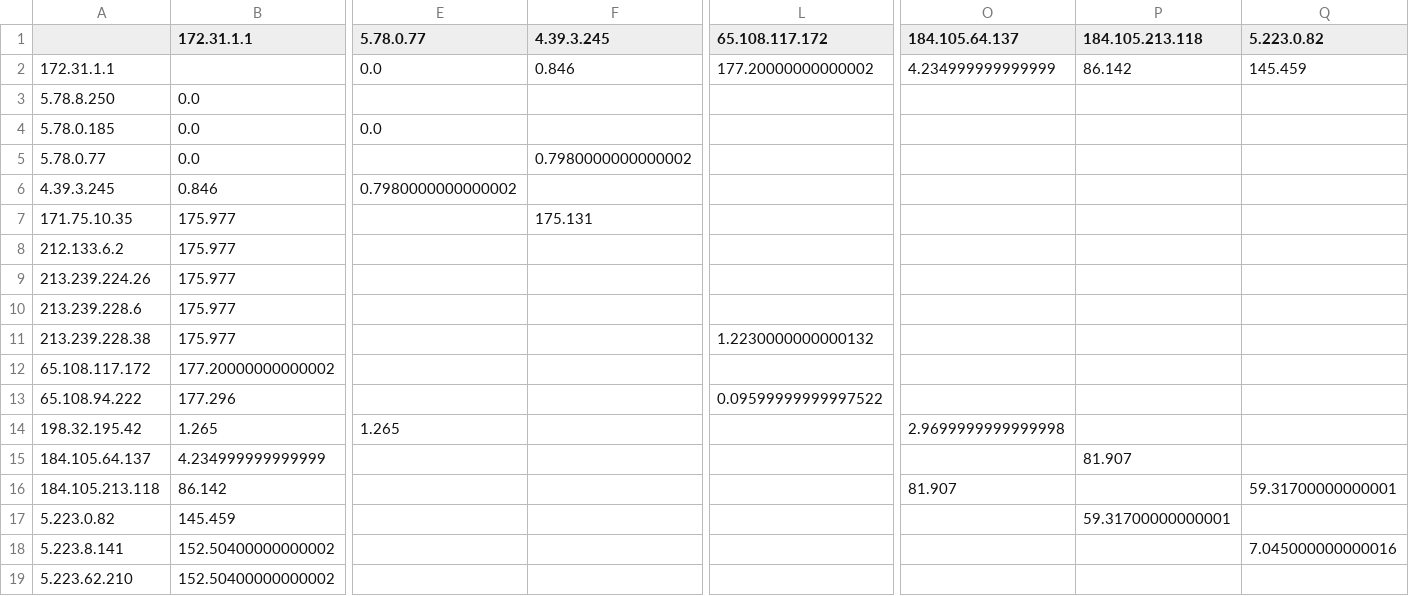
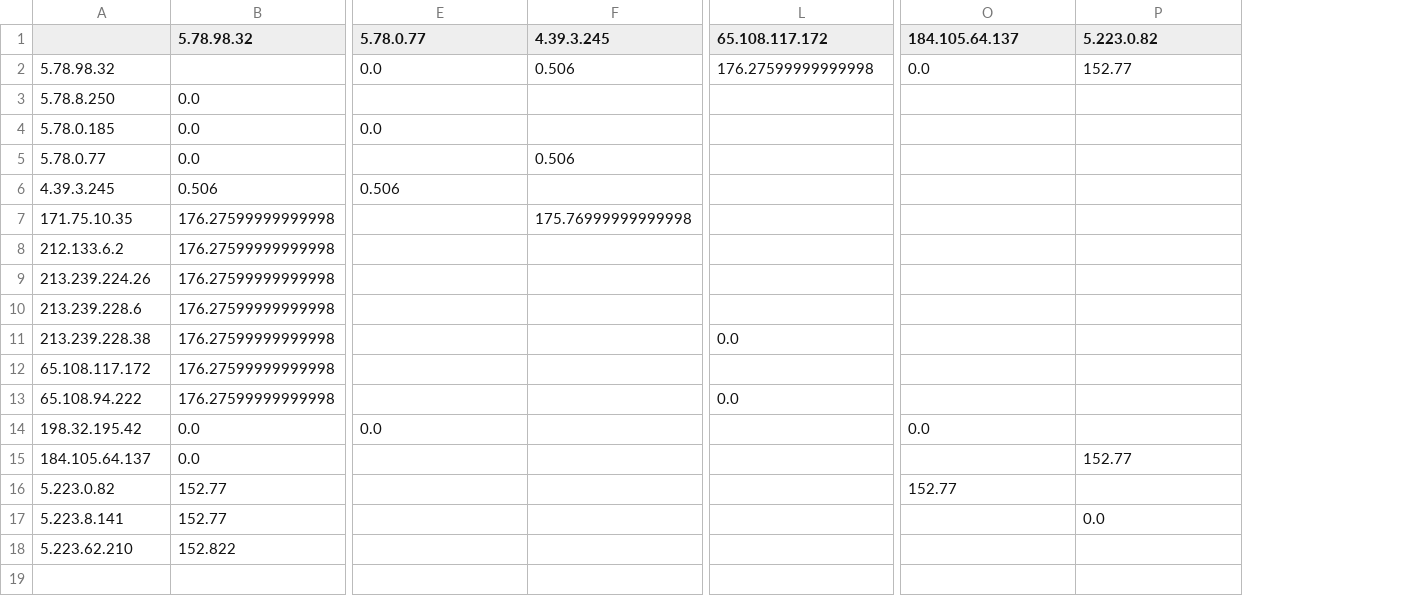
Before and after one commit to bozdoganmustafa/project_automated_mtr, a CSV file: vm_csv_folder/5_78_98_32/vm_latency_matrix.csv, drawn as a sheet; only a part is shown, gaps mark what is left out; removed rows and columns are numbered as before the commit, all else as after; rows hold the shown columns only; the diff covers the shown part only; the diff names each change by its address in the sheet, - before the commit and + after, or states it on an @@ line.

```diff
--- a/vm_csv_folder/5_78_98_32/vm_latency_matrix.csv
+++ b/vm_csv_folder/5_78_98_32/vm_latency_matrix.csv
-column B (172.31.1.1), rows 3-15: 0.0 | 0.0 | 0.0 | 0.846 | 175.977 | 175.977 | 175.977 | 175.977 | 175.977 | 177.20000000000002 | 177.296 | 1.265 | 4.234999999999999; rows 17-19: 145.459 | 152.50400000000002 | 152.50400000000002
+column B (5.78.98.32), rows 3-18: 0.0 | 0.0 | 0.0 | 0.506 | 176.27599999999998 | 176.27599999999998 | 176.27599999999998 | 176.27599999999998 | 176.27599999999998 | 176.27599999999998 | 176.27599999999998 | 0.0 | 0.0 | 152.77 | 152.77 | 152.822
-column P (184.105.213.118), row 15: 81.907; row 17: 59.31700000000001
-row 2: 172.31.1.1 |  | 0.0 | 0.846 | 177.20000000000002 | 4.234999999999999 | 86.142 | 145.459
+row 2: 5.78.98.32 |  | 0.0 | 0.506 | 176.27599999999998 | 0.0 | 152.77
-F5 (4.39.3.245): 0.7980000000000002
+F5 (4.39.3.245): 0.506
-E6 (5.78.0.77): 0.7980000000000002
+E6 (5.78.0.77): 0.506
-F7 (4.39.3.245): 175.131
+F7 (4.39.3.245): 175.76999999999998
-L11 (65.108.117.172): 1.2230000000000132
+L11 (65.108.117.172): 0.0
-L13 (65.108.117.172): 0.09599999999997522
+L13 (65.108.117.172): 0.0
-E14 (5.78.0.77): 1.265
+E14 (5.78.0.77): 0.0
-O14 (184.105.64.137): 2.9699999999999998
+O14 (184.105.64.137): 0.0
-P15 (5.223.0.82): (empty)
+P15 (5.223.0.82): 152.77
-row 16: 184.105.213.118 | 86.142 |  |  |  | 81.907 |  | 59.31700000000001
-O16 (184.105.64.137): (empty)
+O16 (184.105.64.137): 152.77
-P17 (5.223.0.82): 7.045000000000016
+P17 (5.223.0.82): 0.0
```
Also changed, not shown: 8 edited cells elsewhere in this file, vm_csv_folder/5_78_98_32/vm_explored_nodes.csv.
